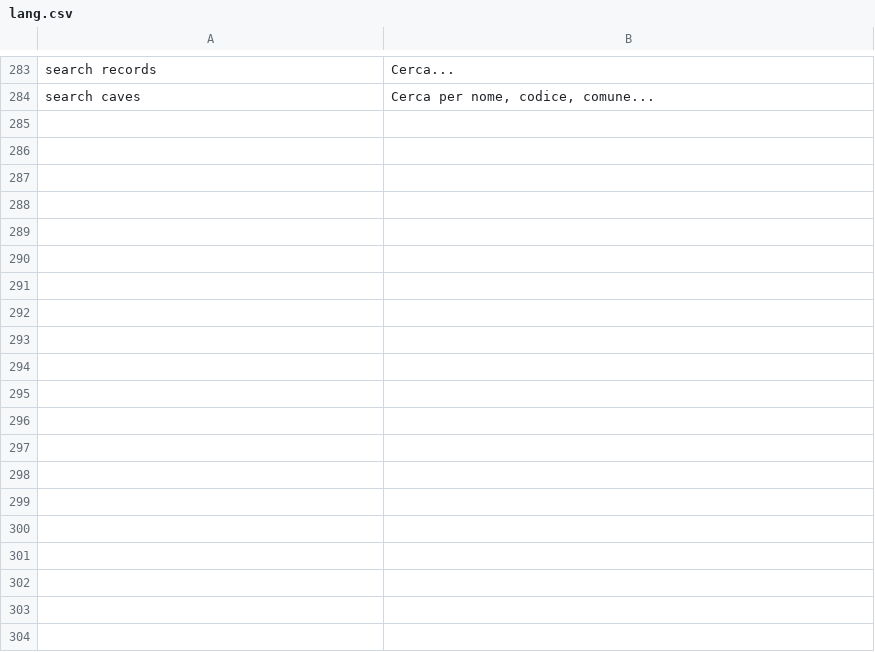
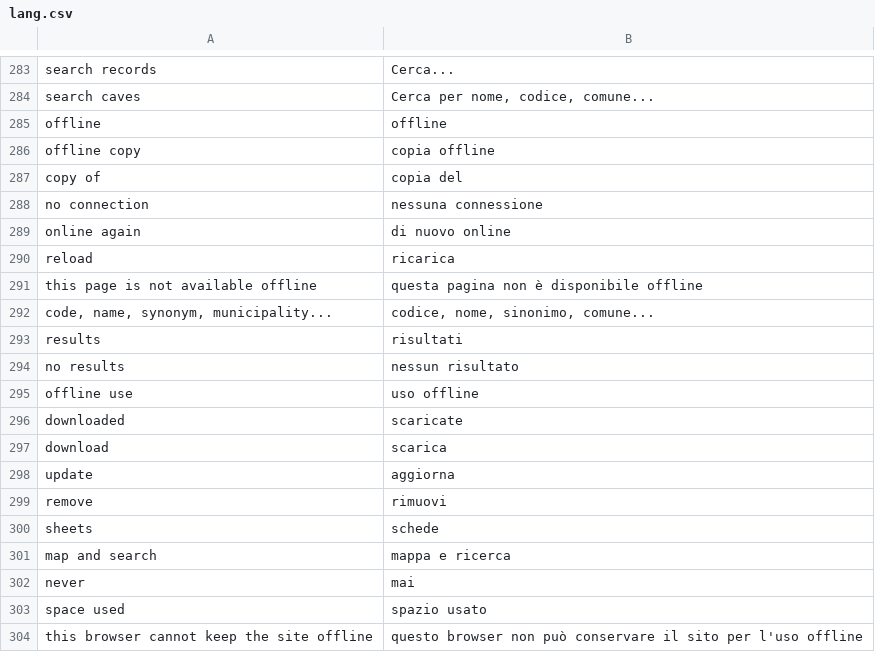
Before and after one commit to speleoalex/openkis, a CSV file: extra/openkis/languages/it/lang.csv, drawn as a sheet; only a part is shown, gaps mark what is left out; the diff covers the shown part only; the diff names each change by its address in the sheet, - before the commit and + after, or states it on an @@ line.

Commit message:
offline use: the site installed as an application works without network for consultation
Plan and test results in docs/piano_offline_webapp_2026-11-03.md.

- openkis_sw.js rewritten: pages and fnajax fragments network first, the kept
  copy offline; a downloaded fragment is put back in the theme shell of its
  section (fnshell=1); the offline page for what was never kept; static files,
  CDN libraries and record images from the kept copy, refreshed in the
  background; map layers network first; tiles kept up to a limit. Only answers
  marked X-Finis-Visitor: public are kept: nothing a logged user sees (restricted
  caves, their coordinates) is written on the device
- openkis_offline.js: code shared with the worker, registration with the
  version in the address (for every theme), offline badge, page "Uso offline"
  (sections/offline): download of whole sections, optional images, incremental
  update on recordupdate, offline search in the record indexes, main data and
  coordinates of a sheet that was not downloaded
- openkis_offline.php: op=info (versions, sections, map data) and op=index
  (public records of a section); extra/openkis/openkis_offline.inc.php,
  openkis_offline_hooks.php (X-Finis-Visitor on every answer: map exports,
  files, thumbnails)
- $_FN['openkis_offline'] = 0 turns it off and removes the worker and the caches
  from the browsers; $_FN['openkis_offline_concurrency'] (default 2)
- themes openkis_agsp, openkis_default, openkis_fslo no longer register the
  worker themselves; openkis_liguria installable (manifest, meta, provisional
  icons from the 64 px logo)
- manual: "Usare il catasto senza rete", offline notes in Maintenance
- smoke test 6h (headers, shell, fragment, info, index without restricted
  caves): 193 passed, 0 failed
- finis: update submodule (X-Finis-Visitor, fnshell, title in fnajax)

```diff
--- a/extra/openkis/languages/it/lang.csv
+++ b/extra/openkis/languages/it/lang.csv
+row 285: offline | offline
+row 286: offline copy | copia offline
+row 287: copy of | copia del
+row 288: no connection | nessuna connessione
+row 289: online again | di nuovo online
+row 290: reload | ricarica
+row 291: this page is not available offline | questa pagina non è disponibile offline
+row 292: code, name, synonym, municipality... | codice, nome, sinonimo, comune...
+row 293: results | risultati
+row 294: no results | nessun risultato
+row 295: offline use | uso offline
+row 296: downloaded | scaricate
+row 297: download | scarica
+row 298: update | aggiorna
+row 299: remove | rimuovi
+row 300: sheets | schede
+row 301: map and search | mappa e ricerca
+row 302: never | mai
+row 303: space used | spazio usato
+row 304: this browser cannot keep the site offline | questo browser non può conservare il sito per l'uso offline
```
Also changed, not shown: 16 added rows elsewhere in this file, 23 other files.
